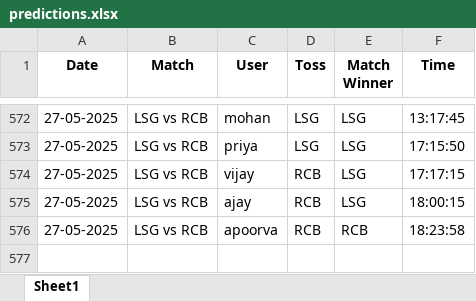
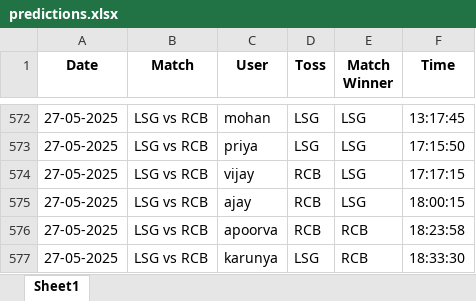
Before and after one commit to krshnavij/IPL_2025, an Excel workbook: predictions.xlsx, sheet Sheet1, drawn as a sheet; only a part is shown, gaps mark what is left out; values as stored, in another font and other column widths than the file's, no borders; the diff names each change by its address in the sheet, - before the commit and + after, or states it on an @@ line.

Commit message:
Update shared predictions

```diff
--- a/predictions.xlsx (sheet Sheet1)
+++ b/predictions.xlsx (sheet Sheet1)
+row 577: 27-05-2025 | LSG vs RCB | karunya | LSG | RCB | 18:33:30
```
